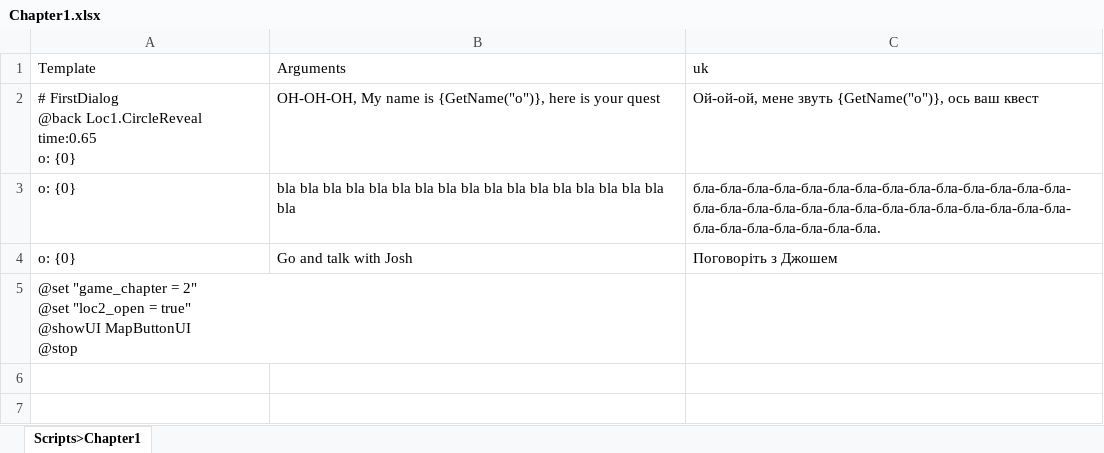
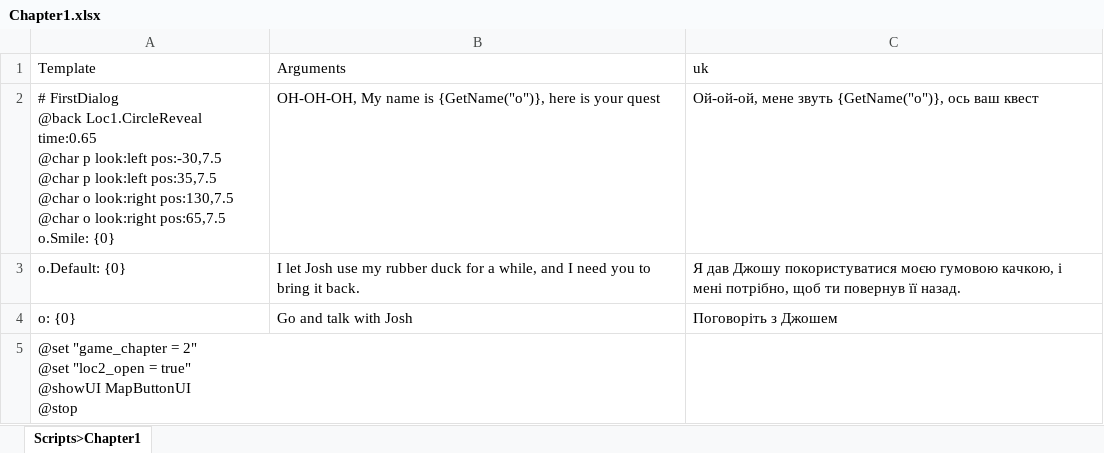
Before and after one commit to DeadCorp/Novel, an Excel workbook: Assets/Spreadsheet/Scripts/Chapter1.xlsx, sheet Scripts>Chapter1, drawn as a sheet; values as stored, in another font and other column widths than the file's, no borders; removed rows and columns are numbered as before the commit, all else as after; ↵ is a line break in a cell; the diff names each change by its address in the sheet, - before the commit and + after, or states it on an @@ line.

```diff
--- a/Assets/Spreadsheet/Scripts/Chapter1.xlsx (sheet Scripts>Chapter1)
+++ b/Assets/Spreadsheet/Scripts/Chapter1.xlsx (sheet Scripts>Chapter1)
-A2 (Template): …Loc1.CircleReveal time:0.65 ↵ o: {0}
+A2 (Template): …Loc1.CircleReveal time:0.65 ↵ @char p look:left pos:-30,7.5 ↵ @char p look:left pos:35,7.5 ↵ @char o look:right pos:130,7.5 ↵ @char o look:right pos:65,7.5 ↵ o.Smile: {0}
-row 3: o: {0} | bla bla bla bla bla bla bla bla bla bla bla bla bla bla bla bla bla bla | бла-бла-бла-бла-бла-бла-бла-бла-бла-бла-бла-бла-бла-бла-бла-бла-бла-бла-бла-бла-бла-бла-бла-бла-бла-бла-бла-бла-бла-бла-бла-бла-бла-бла-бла.
+row 3: o.Default: {0} | I let Josh use my rubber duck for a while, and I need you to bring it back. | Я дав Джошу покористуватися моєю гумовою качкою, і мені потрібно, щоб ти повернув її назад.
```
Also changed, not shown: Assets/Spreadsheet/Scripts/Chapter2.xlsx, Assets/Spreadsheet/Scripts/Chapter5.xlsx, 39 other files.
